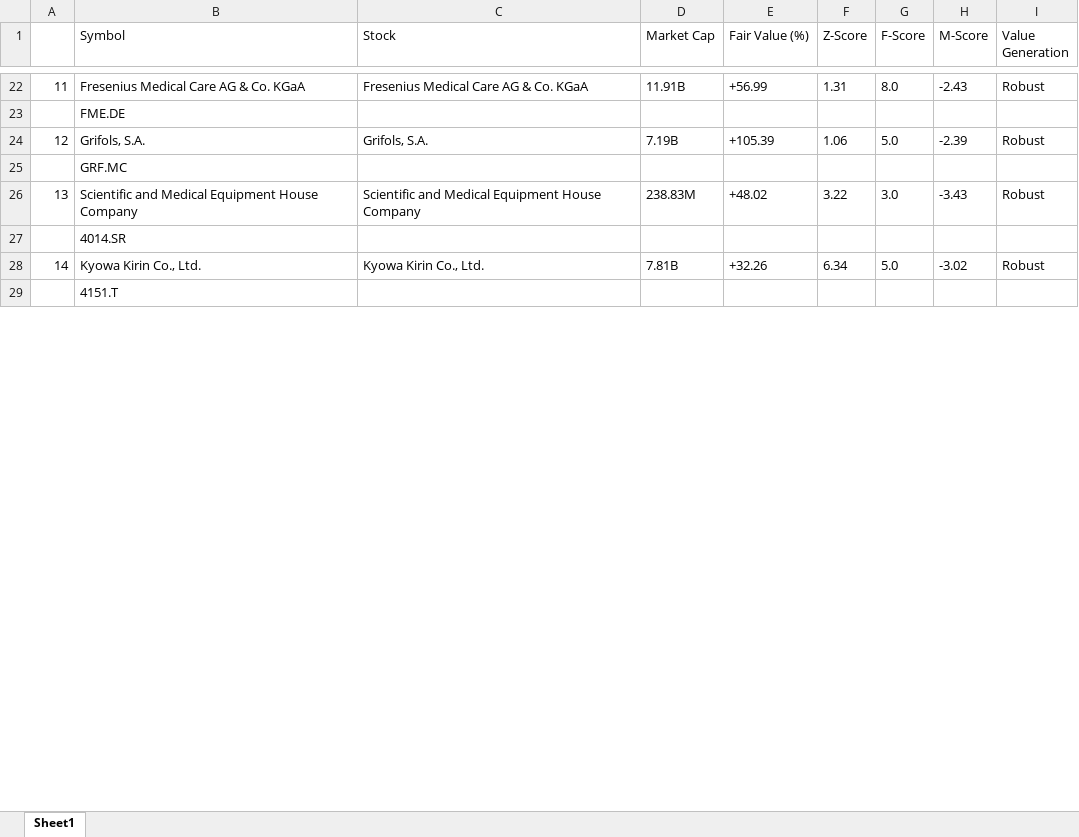
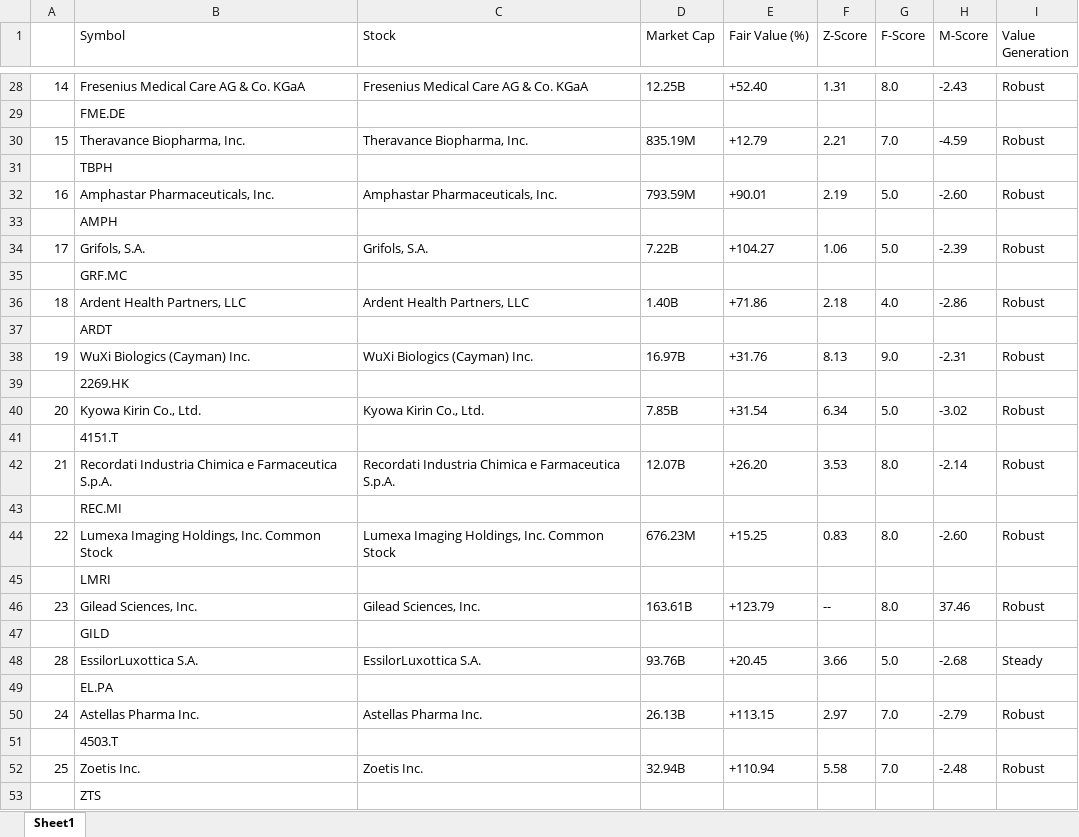
Before and after one commit to scimmione1/FromZeroToQuant-, an Excel workbook: 14_stocks_analysis/01_rankings_sector/2604_health.xlsx, sheet Sheet1, drawn as a sheet; only a part is shown, gaps mark what is left out; values as stored, in another font and other column widths than the file's, no borders; removed rows and columns are numbered as before the commit, all else as after; the diff covers the shown part only; the diff names each change by its address in the sheet, - before the commit and + after, or states it on an @@ line.

```diff
--- a/14_stocks_analysis/01_rankings_sector/2604_health.xlsx (sheet Sheet1)
+++ b/14_stocks_analysis/01_rankings_sector/2604_health.xlsx (sheet Sheet1)
-A28: 11
+A28: 14
-D28 (Market Cap): 11.91B
+D28 (Market Cap): 12.25B
-E28 (Fair Value (%)): +56.99
+E28 (Fair Value (%)): +52.40
+row 30: 15 | Theravance Biopharma, Inc. | Theravance Biopharma, Inc. | 835.19M | +12.79 | 2.21 | 7.0 | -4.59 | Robust
@@ row 63 moved to row 31: TBPH @@
+row 32: 16 | Amphastar Pharmaceuticals, Inc. | Amphastar Pharmaceuticals, Inc. | 793.59M | +90.01 | 2.19 | 5.0 | -2.60 | Robust
@@ row 65 moved to row 33: AMPH @@
-A34: 12
+A34: 17
-D34 (Market Cap): 7.19B
+D34 (Market Cap): 7.22B
-E34 (Fair Value (%)): +105.39
+E34 (Fair Value (%)): +104.27
-row 26: 13 | Scientific and Medical Equipment House Company | Scientific and Medical Equipment House Company | 238.83M | +48.02 | 3.22 | 3.0 | -3.43 | Robust
+row 36: 18 | Ardent Health Partners, LLC | Ardent Health Partners, LLC | 1.40B | +71.86 | 2.18 | 4.0 | -2.86 | Robust
@@ row 67 moved to row 37: ARDT @@
+row 38: 19 | WuXi Biologics (Cayman) Inc. | WuXi Biologics (Cayman) Inc. | 16.97B | +31.76 | 8.13 | 9.0 | -2.31 | Robust
-B39 (Symbol): 4014.SR
+B39 (Symbol): 2269.HK
-A40: 14
+A40: 20
-D40 (Market Cap): 7.81B
+D40 (Market Cap): 7.85B
-E40 (Fair Value (%)): +32.26
+E40 (Fair Value (%)): +31.54
+row 42: 21 | Recordati Industria Chimica e Farmaceutica S.p.A. | Recordati Industria Chimica e Farmaceutica S.p.A. | 12.07B | +26.20 | 3.53 | 8.0 | -2.14 | Robust
@@ row 33 moved to row 43: REC.MI @@
+row 44: 22 | Lumexa Imaging Holdings, Inc. Common Stock | Lumexa Imaging Holdings, Inc. Common Stock | 676.23M | +15.25 | 0.83 | 8.0 | -2.60 | Robust
@@ row 77 moved to row 45: LMRI @@
+row 46: 23 | Gilead Sciences, Inc. | Gilead Sciences, Inc. | 163.61B | +123.79 | -- | 8.0 | 37.46 | Robust
@@ row 37 moved to row 47: GILD @@
+row 48: 28 | EssilorLuxottica S.A. | EssilorLuxottica S.A. | 93.76B | +20.45 | 3.66 | 5.0 | -2.68 | Steady
@@ row 39 moved to row 49: EL.PA @@
+row 50: 24 | Astellas Pharma Inc. | Astellas Pharma Inc. | 26.13B | +113.15 | 2.97 | 7.0 | -2.79 | Robust
@@ row 43 moved to row 51: 4503.T @@
+row 52: 25 | Zoetis Inc. | Zoetis Inc. | 32.94B | +110.94 | 5.58 | 7.0 | -2.48 | Robust
@@ row 41 moved to row 53: ZTS @@
```
Also changed, not shown: 34 added rows, 43 removed rows, 15 moved rows and 37 edited cells elsewhere in this sheet, 14_stocks_analysis/01_rankings_sector/2604_fin.xlsx, 4 other files.
